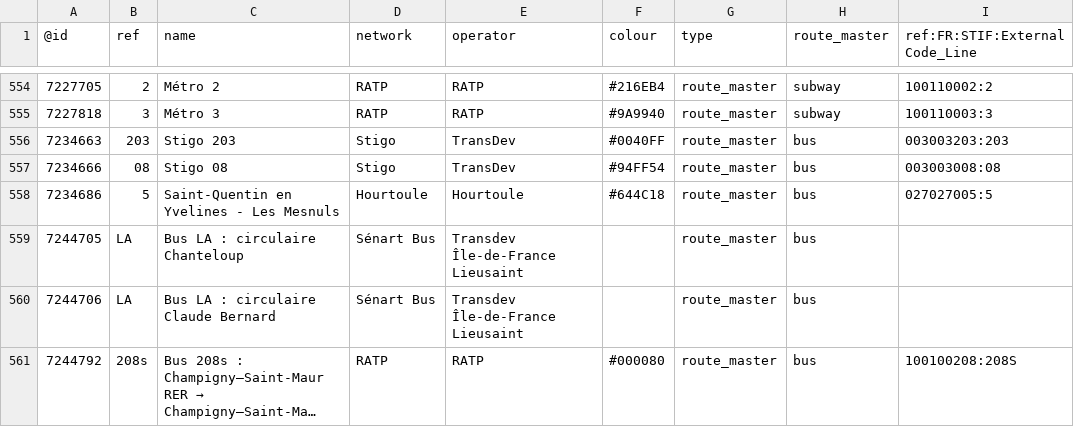
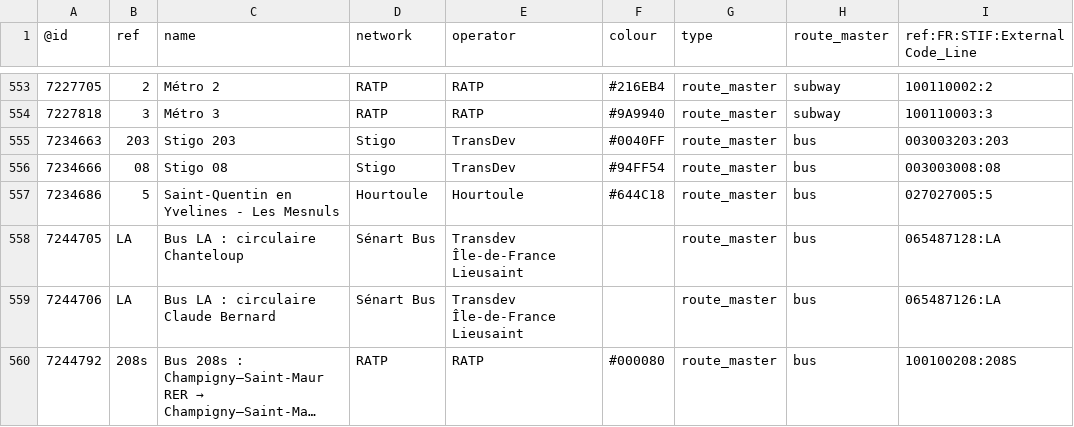
Before and after one commit to nlehuby/OSM_snippets, a CSV file: STIF-to-OSM/data/lignes.csv, drawn as a sheet; only a part is shown, gaps mark what is left out; long unchanged cells end in …; addresses are those after the commit; the diff covers the shown part only; the diff names each change by its address in the sheet, - before the commit and + after, or states it on an @@ line.

Commit message:
ref STIF - màj data

```diff
--- a/STIF-to-OSM/data/lignes.csv
+++ b/STIF-to-OSM/data/lignes.csv
-I558 (ref:FR:STIF:ExternalCode_Line): (empty)
+I558 (ref:FR:STIF:ExternalCode_Line): 065487128:LA
-I559 (ref:FR:STIF:ExternalCode_Line): (empty)
+I559 (ref:FR:STIF:ExternalCode_Line): 065487126:LA
```
Also changed, not shown: 2 added rows, 1 removed row and 9 edited cells elsewhere in this file, 1 other file.
